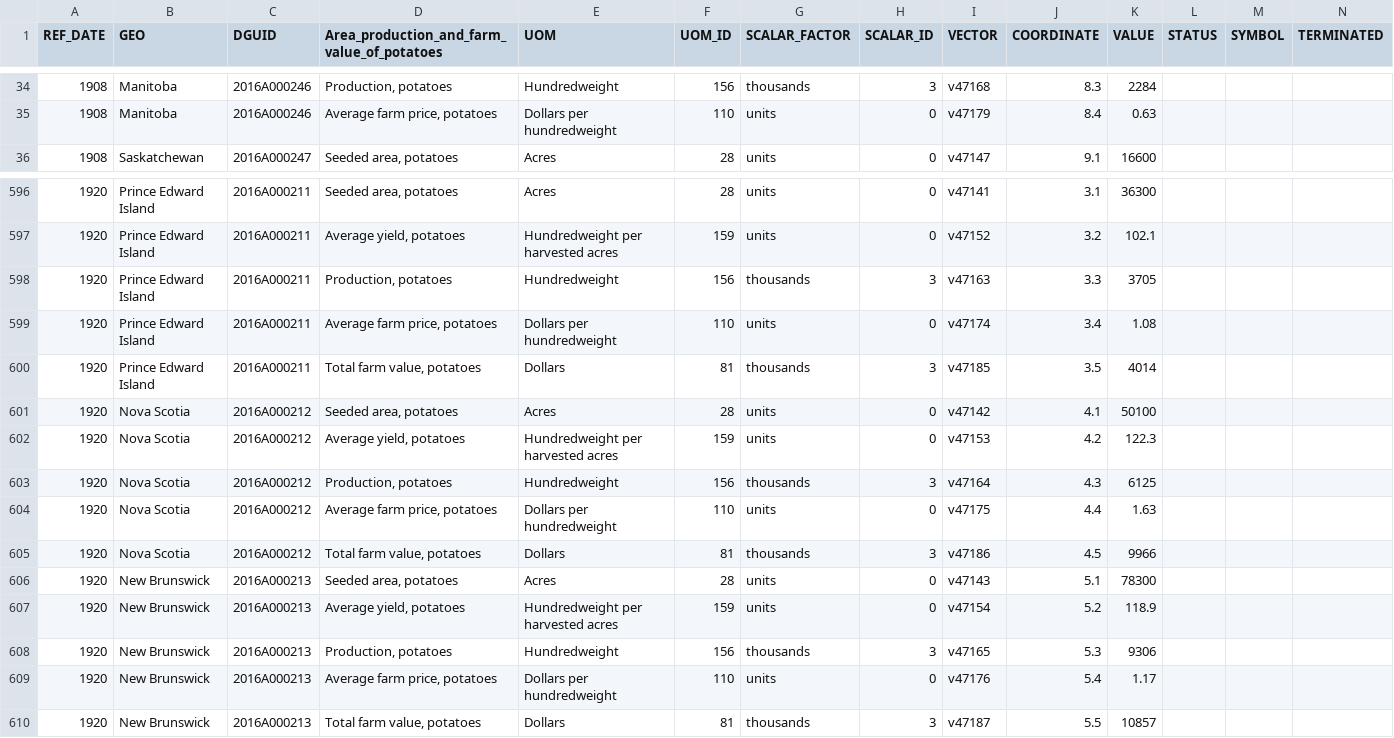
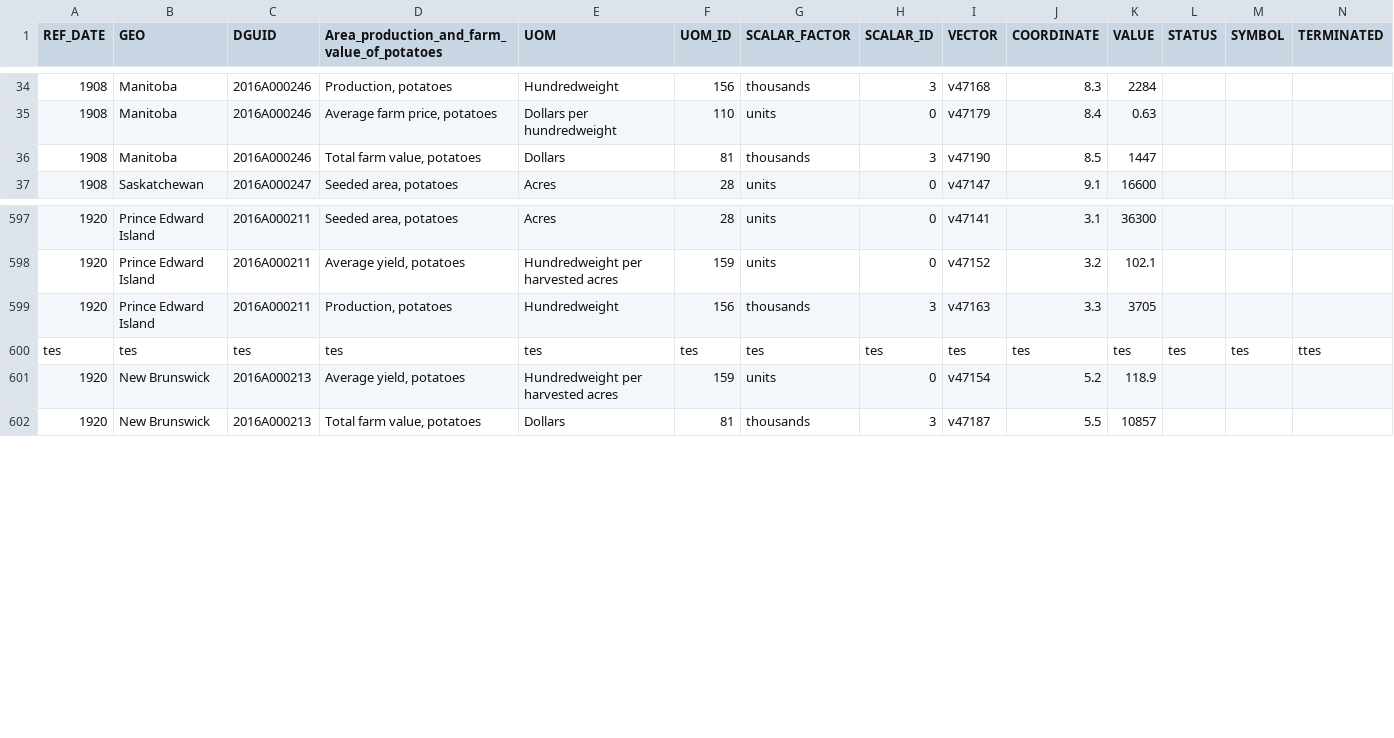
Before and after one commit to eSalko/LanguageResearchProj, a CSV file: dataset.csv (was 32100358.csv), drawn as a sheet; only a part is shown, gaps mark what is left out; removed rows and columns are numbered as before the commit, all else as after; rows hold the shown columns only; the diff names each change by its address in the sheet, - before the commit and + after, or states it on an @@ line.

Commit message:
COmmit 2: COmpleted read, create, edit and delete functions from the data dictionary. Project part 3 complete.

```diff
--- a/32100358.csv
+++ b/dataset.csv
+row 36: 1908 | Manitoba | 2016A000246 | Total farm value, potatoes | Dollars | 81 | thousands | 3 | v47190 | 8.5 | 1447
-row 599: 1920 | Prince Edward Island | 2016A000211 | Average farm price, potatoes | Dollars per hundredweight | 110 | units | 0 | v47174 | 3.4 | 1.08
-row 600: 1920 | Prince Edward Island | 2016A000211 | Total farm value, potatoes | Dollars | 81 | thousands | 3 | v47185 | 3.5 | 4014
-row 601: 1920 | Nova Scotia | 2016A000212 | Seeded area, potatoes | Acres | 28 | units | 0 | v47142 | 4.1 | 50100
-row 602: 1920 | Nova Scotia | 2016A000212 | Average yield, potatoes | Hundredweight per harvested acres | 159 | units | 0 | v47153 | 4.2 | 122.3
-row 603: 1920 | Nova Scotia | 2016A000212 | Production, potatoes | Hundredweight | 156 | thousands | 3 | v47164 | 4.3 | 6125
-row 604: 1920 | Nova Scotia | 2016A000212 | Average farm price, potatoes | Dollars per hundredweight | 110 | units | 0 | v47175 | 4.4 | 1.63
-row 605: 1920 | Nova Scotia | 2016A000212 | Total farm value, potatoes | Dollars | 81 | thousands | 3 | v47186 | 4.5 | 9966
-row 606: 1920 | New Brunswick | 2016A000213 | Seeded area, potatoes | Acres | 28 | units | 0 | v47143 | 5.1 | 78300
+row 600: tes | tes | tes | tes | tes | tes | tes | tes | tes | tes | tes | tes | tes | ttes
-row 608: 1920 | New Brunswick | 2016A000213 | Production, potatoes | Hundredweight | 156 | thousands | 3 | v47165 | 5.3 | 9306
-row 609: 1920 | New Brunswick | 2016A000213 | Average farm price, potatoes | Dollars per hundredweight | 110 | units | 0 | v47176 | 5.4 | 1.17
```
Also changed, not shown: 3 other files.
